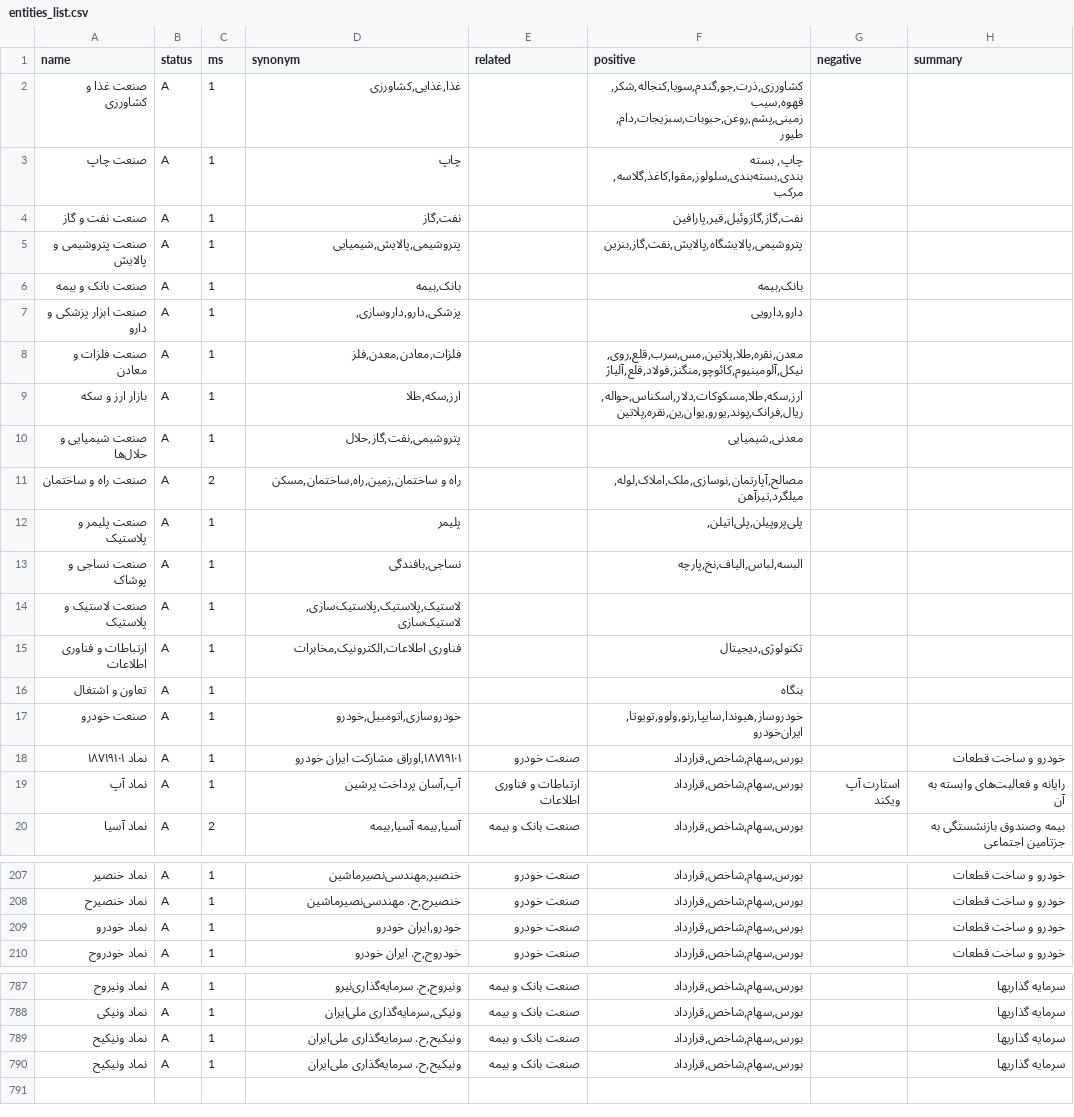
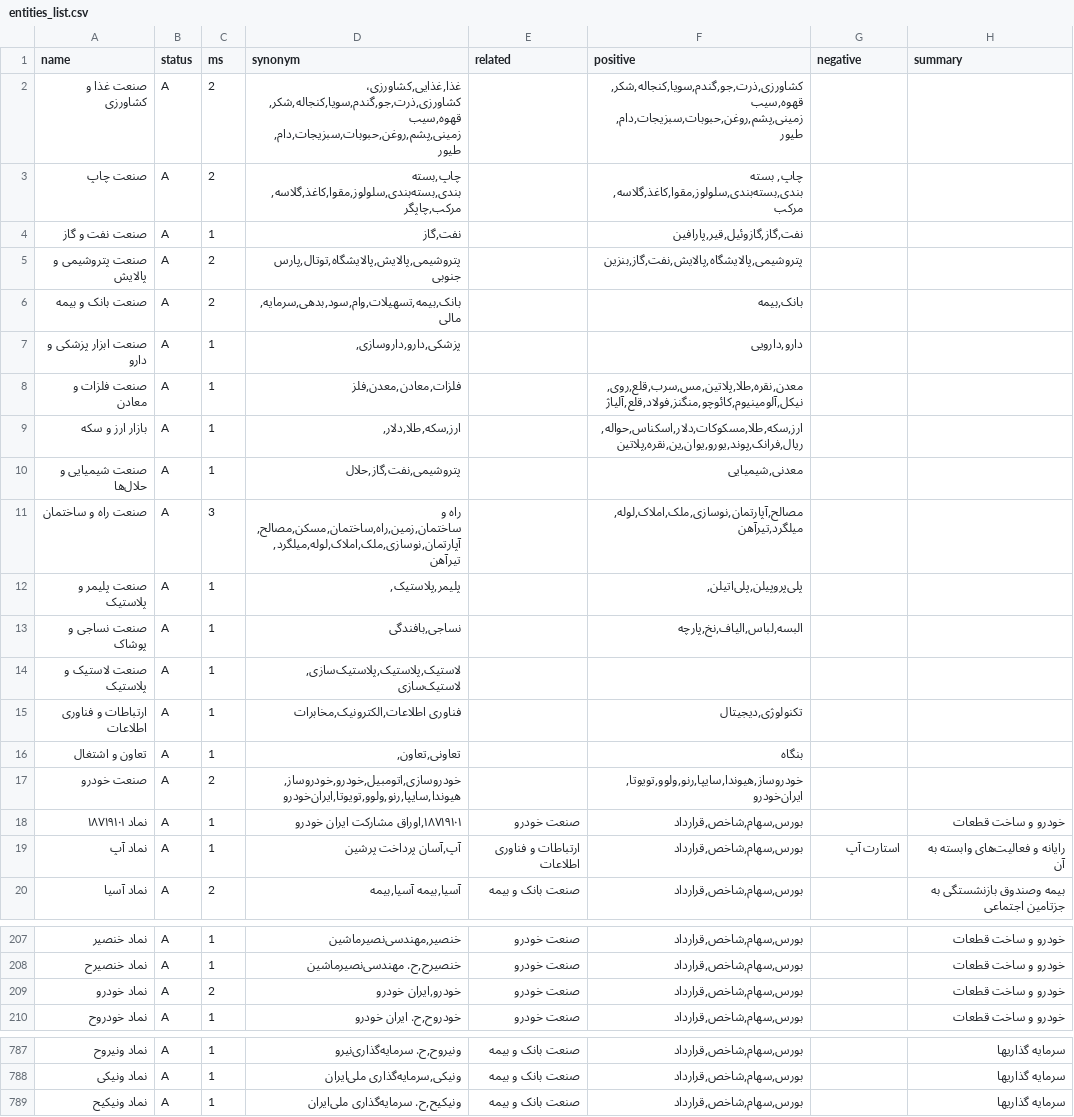
Before and after one commit to ahrajabi/newsbot, a CSV file: entities/entities_list.csv, drawn as a sheet; only a part is shown, gaps mark what is left out.

```diff
--- a/entities/entities_list.csv
+++ b/entities/entities_list.csv
@@ -1,13 +1,13 @@
 name,status,ms,synonym,related,positive,negative,summary
-صنعت غذا و کشاورزی,A,1,"غذا,غذایی,کشاورزی",,"کشاورزی,ذرت,جو,گندم,سویا,کنجاله,شکر,قهوه,سیب زمینی,پشم,روغن,حبوبات,سبزیجات,دام,طیور",,
-صنعت چاپ,A,1,چاپ,,"چاپ, بسته بندی,بسته‌بندی,سلولوز,مقوا,کاغذ,گلاسه,مرکب",,
+صنعت غذا و کشاورزی,A,2,"غذا,غذایی,کشاورزی، کشاورزی,ذرت,جو,گندم,سویا,کنجاله,شکر,قهوه,سیب زمینی,پشم,روغن,حبوبات,سبزیجات,دام,طیور",,"کشاورزی,ذرت,جو,گندم,سویا,کنجاله,شکر,قهوه,سیب زمینی,پشم,روغن,حبوبات,سبزیجات,دام,طیور",,
+صنعت چاپ,A,2,"چاپ,بسته بندی,بسته‌بندی,سلولوز,مقوا,کاغذ,گلاسه,مرکب,چاپگر",,"چاپ, بسته بندی,بسته‌بندی,سلولوز,مقوا,کاغذ,گلاسه,مرکب",,
 صنعت نفت و گاز,A,1,"نفت,گاز",,"نفت,گاز,گازوئیل,قیر,پارافین",,
-صنعت پتروشیمی و پالایش,A,1,"پتروشیمی,پالایش,شیمیایی",,"پتروشیمی,پالایشگاه,پالایش,نفت,گاز,بنزین",,
-صنعت بانک و بیمه,A,1,"بانک,بیمه",,"بانک,بیمه",,
+صنعت پتروشیمی و پالایش,A,2,"پتروشیمی,پالایش,پالایشگاه,توتال,پارس جنوبی",,"پتروشیمی,پالایشگاه,پالایش,نفت,گاز,بنزین",,
+صنعت بانک و بیمه,A,2,"بانک,بیمه,تسهیلات,وام,سود,بدهی,سرمایه,مالی",,"بانک,بیمه",,
 صنعت ابزار پزشکی و دارو,A,1,"پزشکی,دارو,داروسازی,",,"دارو,دارویی",,
 صنعت فلزات و معادن,A,1,"فلزات,معادن,معدن,فلز",,"معدن,نقره,طلا,پلاتین,مس,سرب,قلع,روی,نیکل,آلومینیوم,کائوچو,منگنز,فولاد,قلع,آلیاژ",,
-بازار ارز و سکه,A,1,"ارز,سکه,طلا",,"ارز,سکه,طلا,مسکوکات,دلار,اسکناس,حواله,ریال,فرانک,پوند,یورو,یوان,ین,نقره,پلاتین",,
+بازار ارز و سکه,A,1,"ارز,سکه,طلا,دلار,",,"ارز,سکه,طلا,مسکوکات,دلار,اسکناس,حواله,ریال,فرانک,پوند,یورو,یوان,ین,نقره,پلاتین",,
 صنعت شیمیایی و حلال‌ها,A,1,"پتروشیمی,نفت,گاز,حلال",,"معدنی,شیمیایی",,
-صنعت راه و ساختمان,A,2,"راه و ساختمان,زمین,راه,ساختمان,مسکن",,"مصالح,آپارتمان,نوسازی,ملک,املاک,لوله,میلگرد,تیرآهن",,
-صنعت پلیمر و پلاستیک,A,1,پلیمر,,"پلی‌پروپیلن,پلی‌اتیلن,",,
+صنعت راه و ساختمان,A,3,"راه و ساختمان,زمین,راه,ساختمان,مسکن,مصالح,آپارتمان,نوسازی,ملک,املاک,لوله,میلگرد,تیرآهن",,"مصالح,آپارتمان,نوسازی,ملک,املاک,لوله,میلگرد,تیرآهن",,
+صنعت پلیمر و پلاستیک,A,1,"پلیمر,پلاستیک,",,"پلی‌پروپیلن,پلی‌اتیلن,",,
 صنعت نساجی و پوشاک,A,1,"نساجی,بافندگی",,"البسه,لباس,الیاف,نخ,پارچه",,
@@ -15,6 +15,6 @@ name,status,ms,synonym,related,positive,negative,summary
 ارتباطات و فناوری اطلاعات,A,1,"فناوری اطلاعات,الکترونیک,مخابرات",,"تکنولوژی,دیجیتال",,
-تعاون و اشتغال,A,1,,,بنگاه,,
-صنعت خودرو,A,1,"خودروسازی,اتومبیل,خودرو",,"خودروساز,هیوندا,سایپا,رنو,ولوو,تویوتا,ایران‌خودرو",,
+تعاون و اشتغال,A,1,"تعاونی,تعاون,",,بنگاه,,
+صنعت خودرو,A,2,"خودروسازی,اتومبیل,خودرو,خودروساز,هیوندا,سایپا,رنو,ولوو,تویوتا,ایران‌خودرو",,"خودروساز,هیوندا,سایپا,رنو,ولوو,تویوتا,ایران‌خودرو",,
 نماد ۱۸۷۱۹۱۰۱,A,1,"۱۸۷۱۹۱۰۱,اوراق مشارکت ایران‌ خودرو",صنعت خودرو,"بورس,سهام,شاخص,قرارداد",,خودرو و ساخت قطعات
-نماد آپ,A,1,"آپ,آسان پرداخت پرشین",ارتباطات و فناوری اطلاعات,"بورس,سهام,شاخص,قرارداد",استارت آپ ویکند,رایانه و فعالیت‌های وابسته به آن
+نماد آپ,A,1,"آپ,آسان پرداخت پرشین",ارتباطات و فناوری اطلاعات,"بورس,سهام,شاخص,قرارداد",استارت آپ,رایانه و فعالیت‌های وابسته به آن
 نماد آسیا,A,2,"آسیا,بیمه آسیا,بیمه",صنعت بانک و بیمه,"بورس,سهام,شاخص,قرارداد",,بیمه وصندوق بازنشستگی به جزتامین اجتماعی
@@ -208,3 +208,3 @@ name,status,ms,synonym,related,positive,negative,summary
 نماد خنصیرح,A,1,"خنصیرح,ح. مهندسی‌نصیرماشین‌",صنعت خودرو,"بورس,سهام,شاخص,قرارداد",,خودرو و ساخت قطعات
-نماد خودرو,A,1,"خودرو,ایران‌ خودرو",صنعت خودرو,"بورس,سهام,شاخص,قرارداد",,خودرو و ساخت قطعات
+نماد خودرو,A,2,"خودرو,ایران‌ خودرو",صنعت خودرو,"بورس,سهام,شاخص,قرارداد",,خودرو و ساخت قطعات
 نماد خودروح,A,1,"خودروح,ح. ایران‌ خودرو",صنعت خودرو,"بورس,سهام,شاخص,قرارداد",,خودرو و ساخت قطعات
@@ -788,3 +788,2 @@ name,status,ms,synonym,related,positive,negative,summary
 نماد ونیکی,A,1,"ونیکی,سرمایه‌گذاری‌ ملی‌ایران‌",صنعت بانک و بیمه,"بورس,سهام,شاخص,قرارداد",,سرمایه گذاریها
-نماد ونیکیح,A,1,"ونیکیح,ح. سرمایه‌گذاری‌ ملی‌ایران‌",صنعت بانک و بیمه,"بورس,سهام,شاخص,قرارداد",,سرمایه گذاریها
 نماد ونیکیح,A,1,"ونیکیح,ح. سرمایه‌گذاری‌ ملی‌ایران‌",صنعت بانک و بیمه,"بورس,سهام,شاخص,قرارداد",,سرمایه گذاریها
```
Also changed, not shown: 5 other files.
